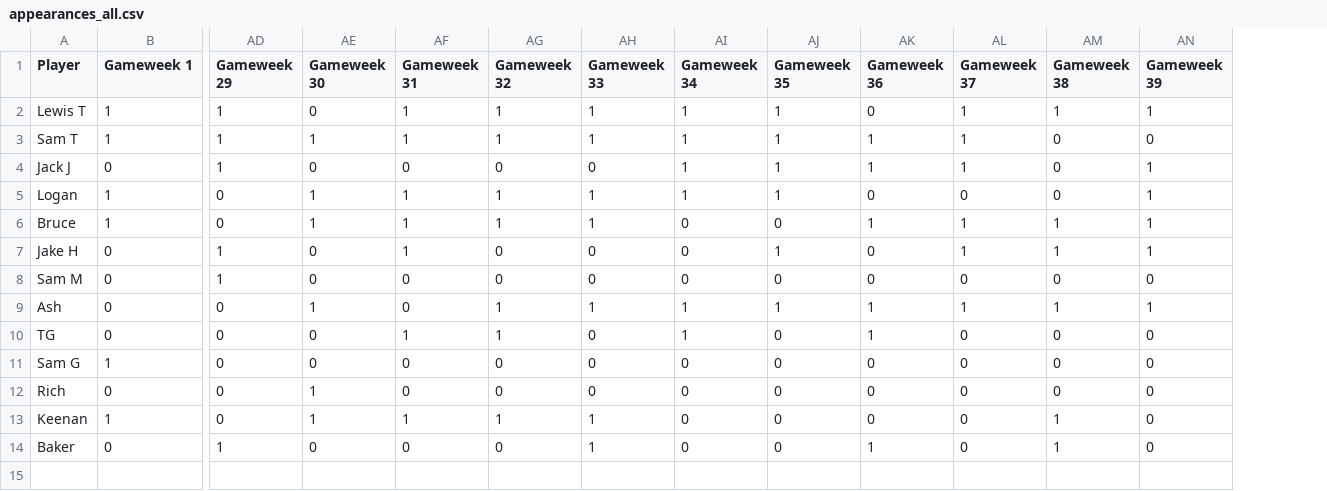
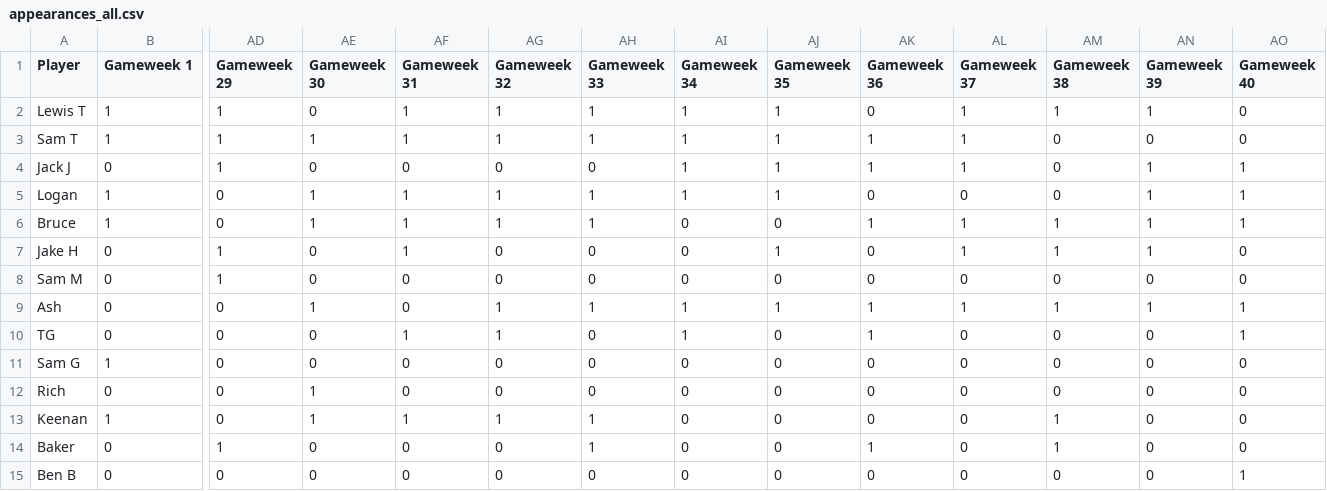
Before and after one commit to lewtip97/fives_app, a CSV file: data/appearances_all.csv, drawn as a sheet; only a part is shown, gaps mark what is left out; rows hold the shown columns only; the diff names each change by its address in the sheet, - before the commit and + after, or states it on an @@ line.

```diff
--- a/data/appearances_all.csv
+++ b/data/appearances_all.csv
+column AO (Gameweek 40), rows 2-14: 0 | 0 | 1 | 1 | 1 | 0 | 0 | 1 | 1 | 0 | 0 | 0 | 0
+row 15: Ben B | 0 | 0 | 0 | 0 | 0 | 0 | 0 | 0 | 0 | 0 | 0 | 0 | 1
```
Also changed, not shown: data/goals_all.csv, data/team_stats/Prem S1.csv, 24 other files.
